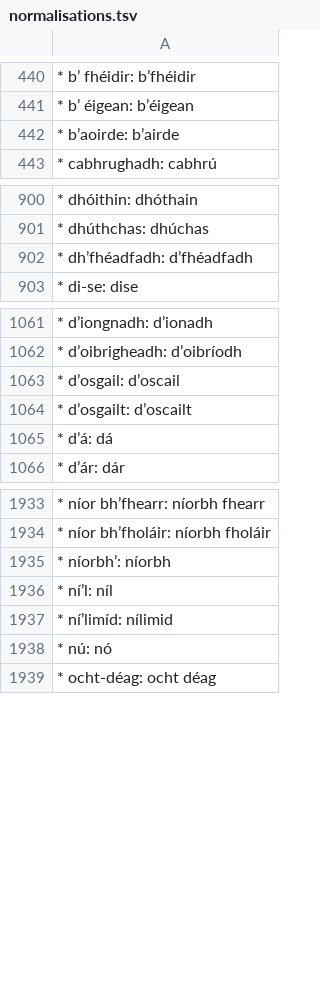
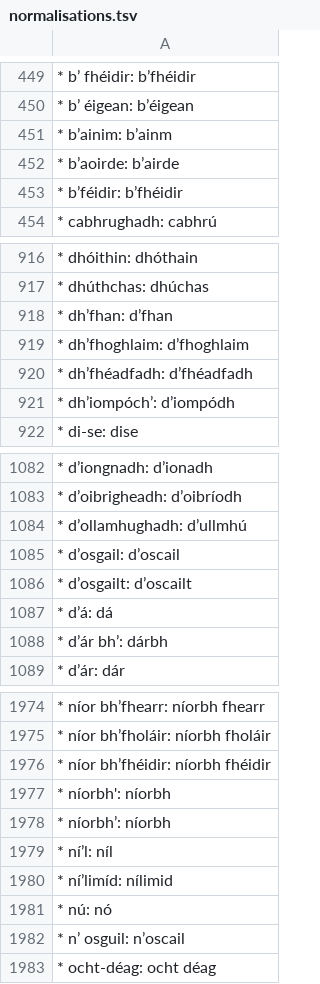
Before and after one commit to jimregan/irish-asr-data, a TSV file: scripts/normalisations.tsv, drawn as a sheet; only a part is shown, gaps mark what is left out; the diff covers the shown part only.

```diff
--- a/scripts/normalisations.tsv
+++ b/scripts/normalisations.tsv
@@ -441,3 +450,5 @@
 * b’ éigean: b’éigean
+* b’ainim: b’ainm
 * b’aoirde: b’airde
+* b’féidir: b’fhéidir
 * cabhrughadh: cabhrú
@@ -901,3 +917,6 @@
 * dhúthchas: dhúchas
+* dh’fhan: d’fhan
+* dh’fhoghlaim: d’fhoghlaim
 * dh’fhéadfadh: d’fhéadfadh
+* dh’iompóch’: d’iompódh
 * di-se: dise
@@ -1062,2 +1083,3 @@
 * d’oibrigheadh: d’oibríodh
+* d’ollamhughadh: d’ullmhú
 * d’osgail: d’oscail
@@ -1065,2 +1087,3 @@
 * d’á: dá
+* d’ár bh’: dárbh
 * d’ár: dár
@@ -1934,2 +1975,4 @@
 * níor bh’fholáir: níorbh fholáir
+* níor bh’fhéidir: níorbh fhéidir
+* níorbh': níorbh
 * níorbh’: níorbh
@@ -1938,2 +1981,3 @@
 * nú: nó
+* n’ osguil: n’oscail
 * ocht-déag: ocht déag
```
Also changed, not shown: 38 added rows elsewhere in this file, pron/variants.tsv, 2 other files.
